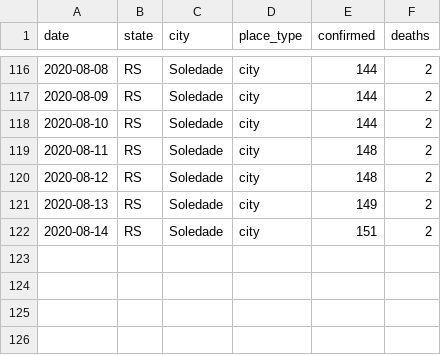
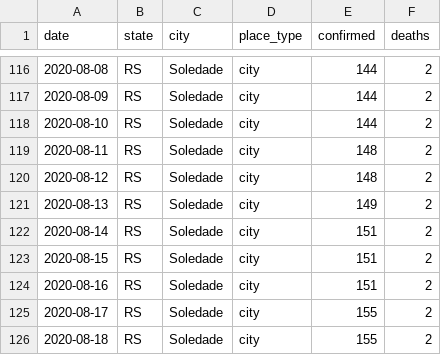
Before and after one commit to inf-covid19/tools, a CSV file: public/data/Brazil.regions.RS:Soledade.csv, drawn as a sheet; only a part is shown, gaps mark what is left out; the diff names each change by its address in the sheet, - before the commit and + after, or states it on an @@ line.

Commit message:
Update Brazil.regions.RS:Soledade.csv

```diff
--- a/public/data/Brazil.regions.RS:Soledade.csv
+++ b/public/data/Brazil.regions.RS:Soledade.csv
+row 123: 2020-08-15 | RS | Soledade | city | 151 | 2
+row 124: 2020-08-16 | RS | Soledade | city | 151 | 2
+row 125: 2020-08-17 | RS | Soledade | city | 155 | 2
+row 126: 2020-08-18 | RS | Soledade | city | 155 | 2
```
